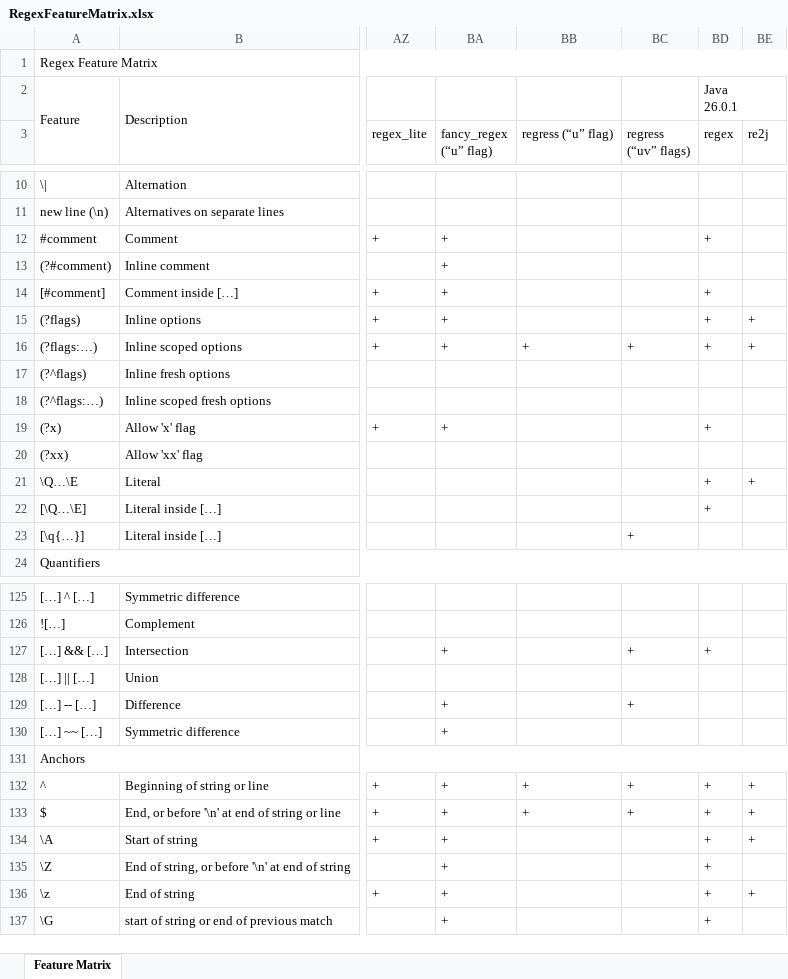
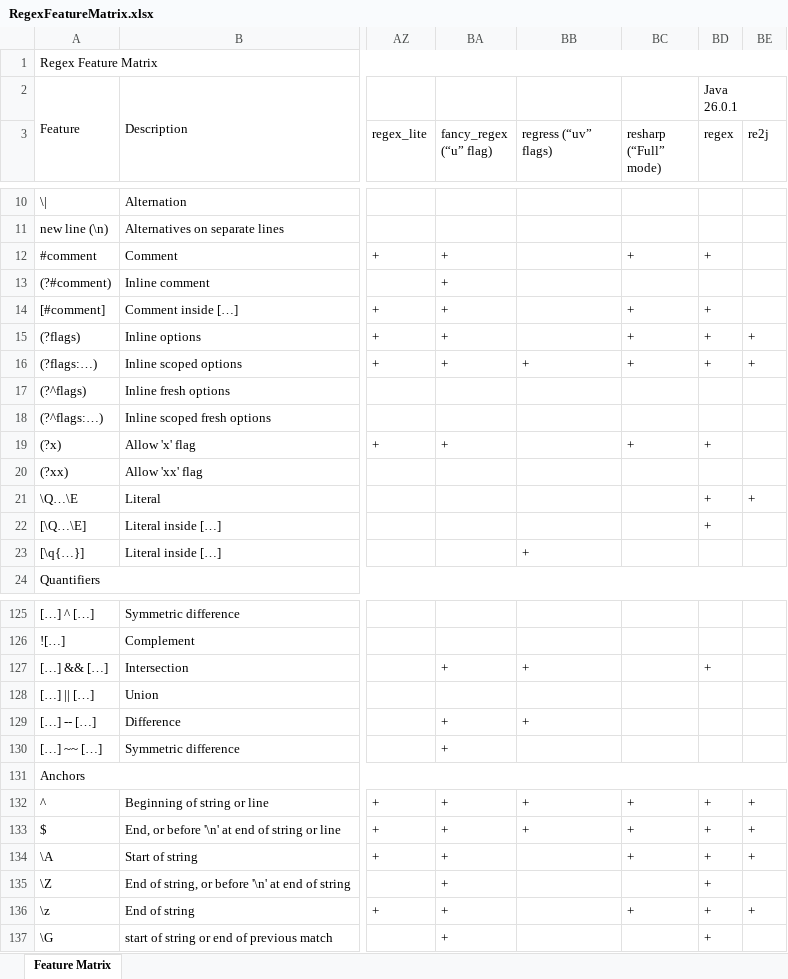
Before and after one commit to Viorel/RegExpress, an Excel workbook: RegexFeatureMatrix.xlsx, sheet Feature Matrix, drawn as a sheet; only a part is shown, gaps mark what is left out; values as stored, in another font and other column widths than the file's, no cell formats; the diff covers the shown part only; the diff names each change by its address in the sheet, - before the commit and + after, or states it on an @@ line.

Commit message:
New engine: Resharp (for Rust) 0.6.11.

```diff
--- a/RegexFeatureMatrix.xlsx (sheet Feature Matrix)
+++ b/RegexFeatureMatrix.xlsx (sheet Feature Matrix)
-BB3: regress (“u” flag)
+BB3: regress (“uv” flags)
-BC3: regress (“uv” flags)
+BC3: resharp (“Full” mode)
-BC12 (resharp (“Full” mode)): (empty)
+BC12 (resharp (“Full” mode)): +
-BC14:BC15 (resharp (“Full” mode)): (empty)
+BC14:BC15 (resharp (“Full” mode)): +
-BC19 (resharp (“Full” mode)): (empty)
+BC19 (resharp (“Full” mode)): +
-BB23 (regress (“uv” flags)): (empty)
+BB23 (regress (“uv” flags)): +
-BC23 (resharp (“Full” mode)): +
+BC23 (resharp (“Full” mode)): (empty)
-BB127 (regress (“uv” flags)): (empty)
+BB127 (regress (“uv” flags)): +
-BC127 (resharp (“Full” mode)): +
+BC127 (resharp (“Full” mode)): (empty)
-BB129 (regress (“uv” flags)): (empty)
+BB129 (regress (“uv” flags)): +
-BC129 (resharp (“Full” mode)): +
+BC129 (resharp (“Full” mode)): (empty)
-BC134 (resharp (“Full” mode)): (empty)
+BC134 (resharp (“Full” mode)): +
-BC136 (resharp (“Full” mode)): (empty)
+BC136 (resharp (“Full” mode)): +
```
Also changed, not shown: 34 edited cells elsewhere in this sheet, cell formats, 28 other files.
